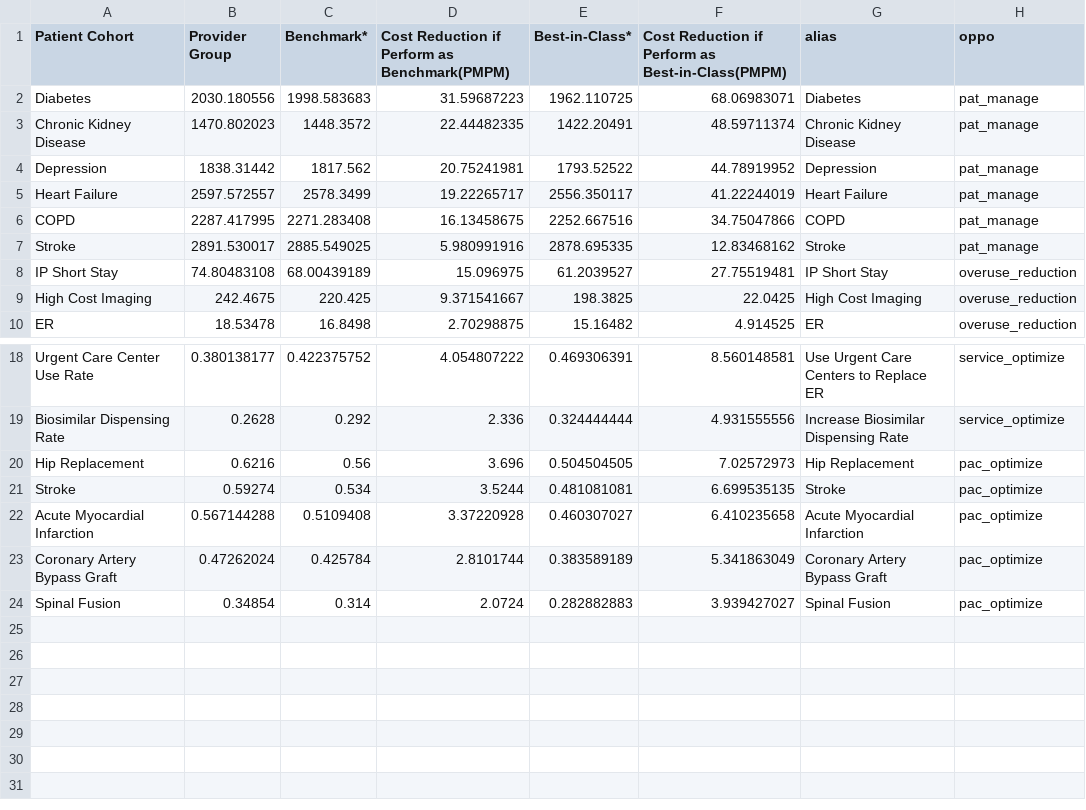
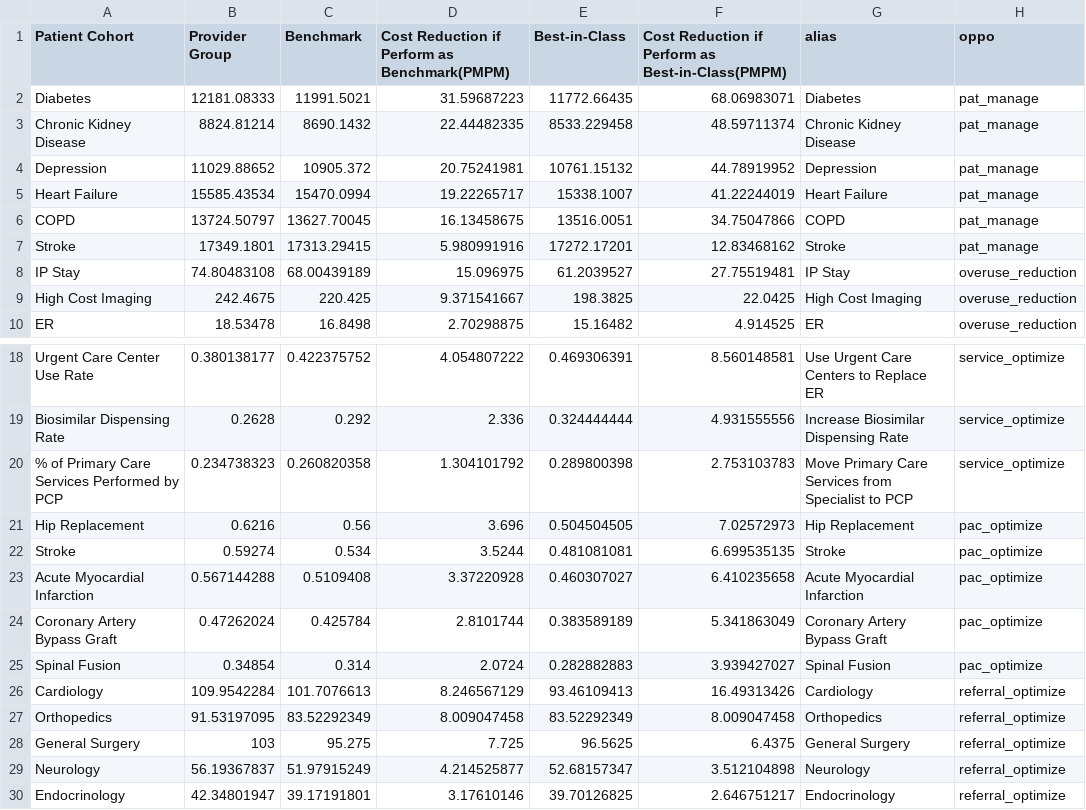
Before and after one commit to OHL-tmp/VBP-report-payer-demo, a CSV file: data/df_aco_oppo_dtl.csv, drawn as a sheet; only a part is shown, gaps mark what is left out.

```diff
--- a/data/df_aco_oppo_dtl.csv
+++ b/data/df_aco_oppo_dtl.csv
@@ -1,9 +1,9 @@
-Patient Cohort,Provider Group,Benchmark*,Cost Reduction if Perform as Benchmark(PMPM),Best-in-Class*,Cost Reduction if Perform as Best-in-Class(PMPM),alias,oppo
-Diabetes,2030.180556,1998.583683,31.59687223,1962.110725,68.06983071,Diabetes,pat_manage
-Chronic Kidney Disease ,1470.802023,1448.3572,22.44482335,1422.20491,48.59711374,Chronic Kidney Disease ,pat_manage
-Depression ,1838.31442,1817.562,20.75241981,1793.52522,44.78919952,Depression ,pat_manage
-Heart Failure ,2597.572557,2578.3499,19.22265717,2556.350117,41.22244019,Heart Failure ,pat_manage
-COPD,2287.417995,2271.283408,16.13458675,2252.667516,34.75047866,COPD,pat_manage
-Stroke,2891.530017,2885.549025,5.980991916,2878.695335,12.83468162,Stroke,pat_manage
-IP Short Stay,74.80483108,68.00439189,15.096975,61.2039527,27.75519481,IP Short Stay,overuse_reduction
+Patient Cohort,Provider Group,Benchmark,Cost Reduction if Perform as Benchmark(PMPM),Best-in-Class,Cost Reduction if Perform as Best-in-Class(PMPM),alias,oppo
+Diabetes,12181.08333,11991.5021,31.59687223,11772.66435,68.06983071,Diabetes,pat_manage
+Chronic Kidney Disease ,8824.81214,8690.1432,22.44482335,8533.229458,48.59711374,Chronic Kidney Disease ,pat_manage
+Depression ,11029.88652,10905.372,20.75241981,10761.15132,44.78919952,Depression ,pat_manage
+Heart Failure ,15585.43534,15470.0994,19.22265717,15338.1007,41.22244019,Heart Failure ,pat_manage
+COPD,13724.50797,13627.70045,16.13458675,13516.0051,34.75047866,COPD,pat_manage
+Stroke,17349.1801,17313.29415,5.980991916,17272.17201,12.83468162,Stroke,pat_manage
+IP Stay,74.80483108,68.00439189,15.096975,61.2039527,27.75519481,IP Stay,overuse_reduction
 High Cost Imaging,242.4675,220.425,9.371541667,198.3825,22.0425,High Cost Imaging,overuse_reduction
@@ -19,2 +19,3 @@ Urgent Care Center Use Rate,0.380138177,0.422375752,4.054807222,0.469306391,8.56
 Biosimilar Dispensing Rate,0.2628,0.292,2.336,0.324444444,4.931555556,Increase Biosimilar Dispensing Rate,service_optimize
+% of Primary Care Services Performed by PCP,0.234738323,0.260820358,1.304101792,0.289800398,2.753103783,Move Primary Care Services from Specialist to PCP,service_optimize
 Hip Replacement,0.6216,0.56,3.696,0.504504505,7.02572973,Hip Replacement,pac_optimize
@@ -24 +25,6 @@ Coronary Artery Bypass Graft,0.47262024,0.425784,2.8101744,0.383589189,5.3418630
 Spinal Fusion,0.34854,0.314,2.0724,0.282882883,3.939427027,Spinal Fusion,pac_optimize
+Cardiology,109.9542284,101.7076613,8.246567129,93.46109413,16.49313426,Cardiology,referral_optimize
+Orthopedics,91.53197095,83.52292349,8.009047458,83.52292349,8.009047458,Orthopedics,referral_optimize
+General Surgery,103,95.275,7.725,96.5625,6.4375,General Surgery,referral_optimize
+Neurology,56.19367837,51.97915249,4.214525877,52.68157347,3.512104898,Neurology,referral_optimize
+Endocrinology,42.34801947,39.17191801,3.17610146,39.70126825,2.646751217,Endocrinology,referral_optimize
```
Also changed, not shown: data/aco_oppo_drill_mapping.csv, data/df_aco_byoppo.csv, 4 other files.
